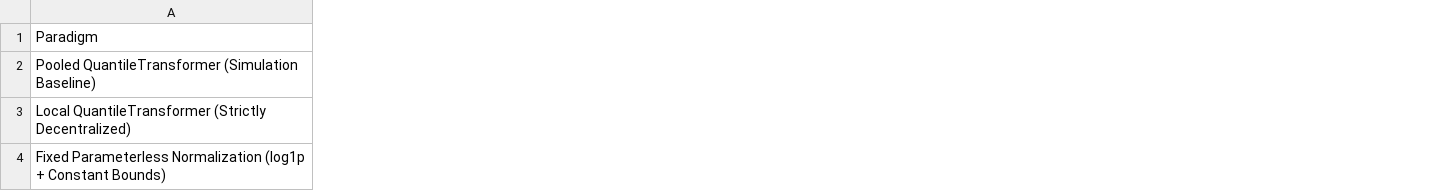
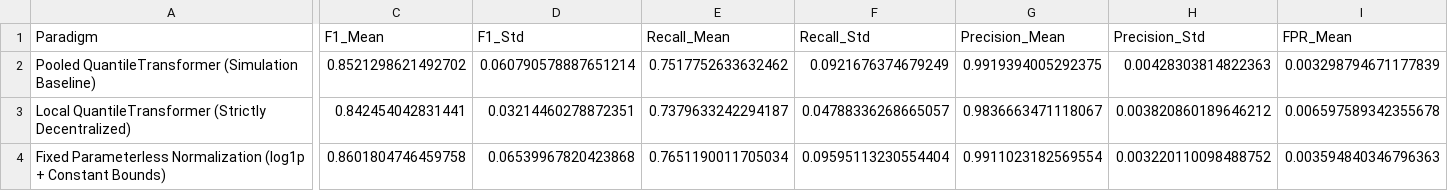
Before and after one commit to Saifan-01/NetSentry-FL, a CSV file: experiments/scaling_privacy_comparison.csv, drawn as a sheet; only a part is shown, gaps mark what is left out; the diff covers the shown part only; the diff names each change by its address in the sheet, - before the commit and + after, or states it on an @@ line.

```diff
--- a/experiments/scaling_privacy_comparison.csv
+++ b/experiments/scaling_privacy_comparison.csv
+column C (F1_Mean), rows 2-4: 0.8521298621492702 | 0.842454042831441 | 0.8601804746459758
+column D (F1_Std), rows 2-4: 0.060790578887651214 | 0.03214460278872351 | 0.06539967820423868
+column E (Recall_Mean), rows 2-4: 0.7517752633632462 | 0.7379633242294187 | 0.7651190011705034
+column F (Recall_Std), rows 2-4: 0.0921676374679249 | 0.04788336268665057 | 0.09595113230554404
+column G (Precision_Mean), rows 2-4: 0.9919394005292375 | 0.9836663471118067 | 0.9911023182569554
+column H (Precision_Std), rows 2-4: 0.00428303814822363 | 0.003820860189646212 | 0.003220110098488752
+column I (FPR_Mean), rows 2-4: 0.003298794671177839 | 0.006597589342355678 | 0.003594840346796363
```
Also changed, not shown: 2 added columns, 1 removed column and 12 edited cells elsewhere in this file, 21 other files.
